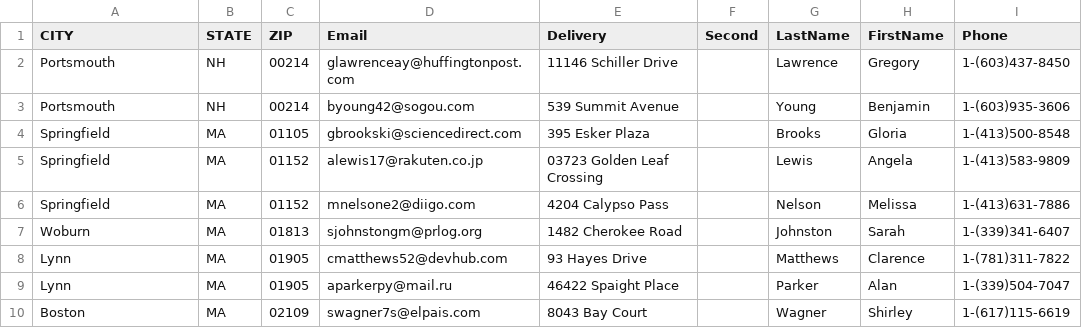
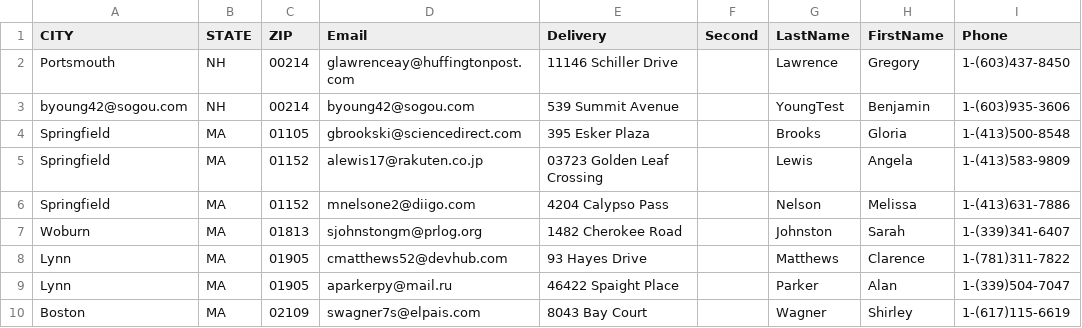
Before and after one commit to FrazerBayley/AddressBook, a TSV file: Scheduler/src/scheduler/scheduler/book.tsv, drawn as a sheet; only a part is shown.

```diff
--- a/Scheduler/src/scheduler/scheduler/book.tsv
+++ b/Scheduler/src/scheduler/scheduler/book.tsv
@@ -2,3 +2,3 @@ CITY	STATE	ZIP	Email	Delivery	Second	LastName	FirstName	Phone
 Portsmouth	NH	00214	glawrenceay@huffingtonpost.com	11146 Schiller Drive		Lawrence	Gregory	1-(603)437-8450
-Portsmouth	NH	00214	byoung42@sogou.com	539 Summit Avenue		Young	Benjamin	1-(603)935-3606
+byoung42@sogou.com	NH	00214	byoung42@sogou.com	539 Summit Avenue		YoungTest	Benjamin	1-(603)935-3606
 Springfield	MA	01105	gbrookski@sciencedirect.com	395 Esker Plaza		Brooks	Gloria	1-(413)500-8548
```
Also changed, not shown: 4 other files.
